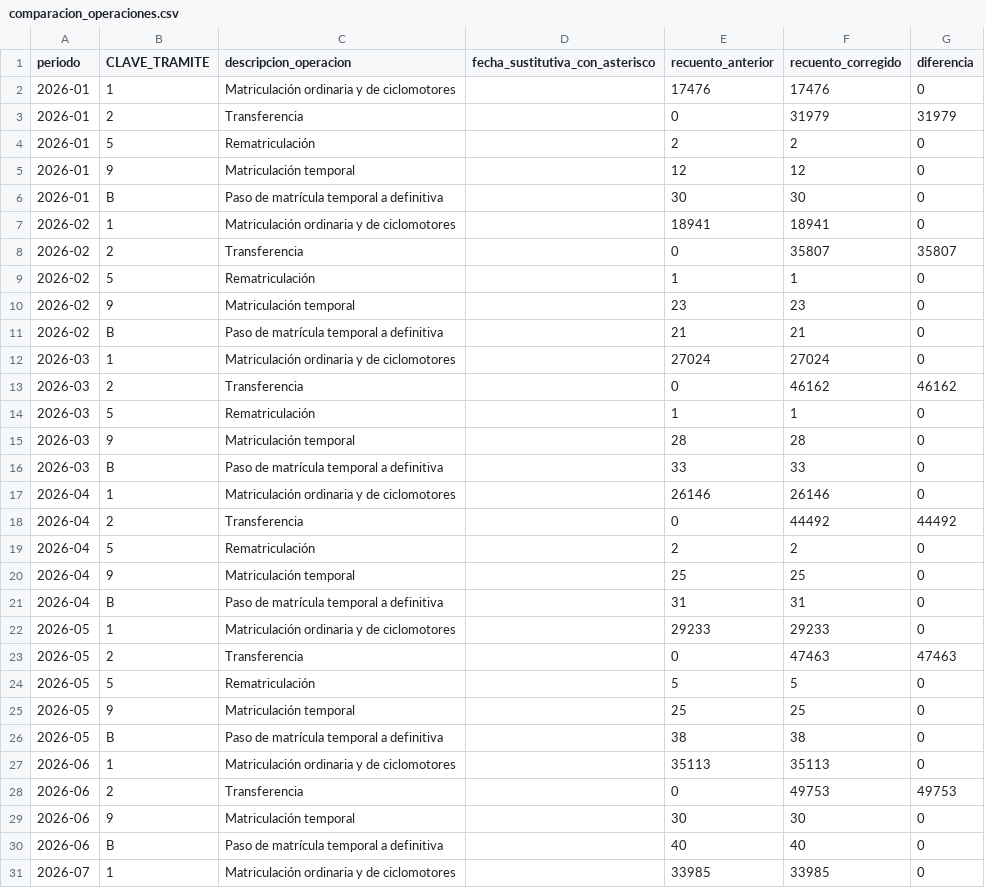
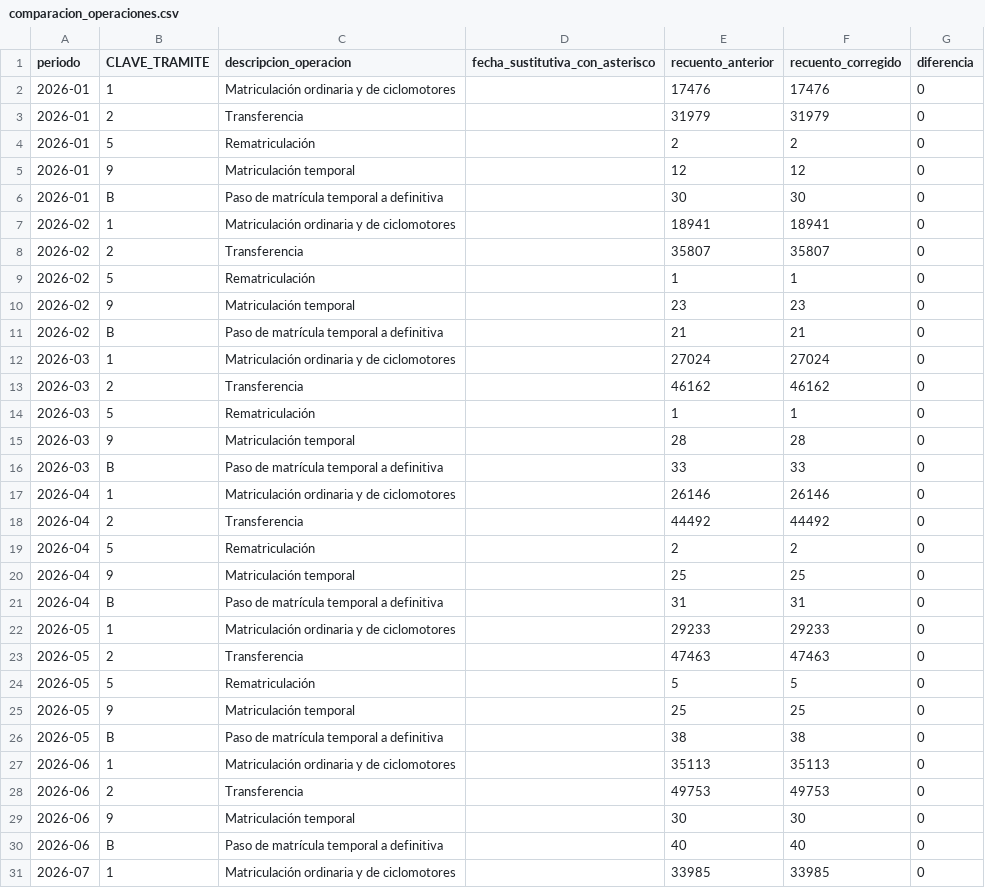
Before and after one commit to salmontotheiron-max/motocicletas, a CSV file: public/data/comparacion_operaciones.csv, drawn as a sheet; only a part is shown; the diff covers the shown part only.

```diff
--- a/public/data/comparacion_operaciones.csv
+++ b/public/data/comparacion_operaciones.csv
@@ -2,3 +2,3 @@
 2026-01,1,Matriculación ordinaria y de ciclomotores,,17476,17476,0
-2026-01,2,Transferencia,,0,31979,31979
+2026-01,2,Transferencia,,31979,31979,0
 2026-01,5,Rematriculación,,2,2,0
@@ -7,3 +7,3 @@
 2026-02,1,Matriculación ordinaria y de ciclomotores,,18941,18941,0
-2026-02,2,Transferencia,,0,35807,35807
+2026-02,2,Transferencia,,35807,35807,0
 2026-02,5,Rematriculación,,1,1,0
@@ -12,3 +12,3 @@
 2026-03,1,Matriculación ordinaria y de ciclomotores,,27024,27024,0
-2026-03,2,Transferencia,,0,46162,46162
+2026-03,2,Transferencia,,46162,46162,0
 2026-03,5,Rematriculación,,1,1,0
@@ -17,3 +17,3 @@
 2026-04,1,Matriculación ordinaria y de ciclomotores,,26146,26146,0
-2026-04,2,Transferencia,,0,44492,44492
+2026-04,2,Transferencia,,44492,44492,0
 2026-04,5,Rematriculación,,2,2,0
@@ -22,3 +22,3 @@
 2026-05,1,Matriculación ordinaria y de ciclomotores,,29233,29233,0
-2026-05,2,Transferencia,,0,47463,47463
+2026-05,2,Transferencia,,47463,47463,0
 2026-05,5,Rematriculación,,5,5,0
@@ -27,3 +27,3 @@
 2026-06,1,Matriculación ordinaria y de ciclomotores,,35113,35113,0
-2026-06,2,Transferencia,,0,49753,49753
+2026-06,2,Transferencia,,49753,49753,0
 2026-06,9,Matriculación temporal,,30,30,0
```
Also changed, not shown: 6 edited cells elsewhere in this file, 2 other files.
